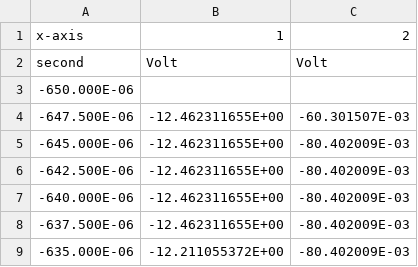
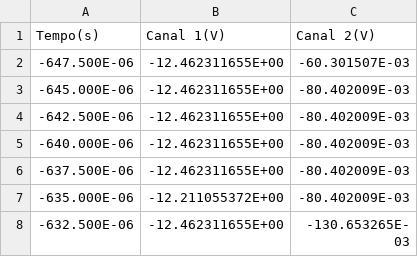
Before and after one commit to Pedropudin/LabFisica-3, a CSV file: Relatorio5/data/scope_0.csv, drawn as a sheet; only a part is shown; the shorter side is filled out with more unchanged rows; removed rows and columns are numbered as before the commit, all else as after; the diff names each change by its address in the sheet, - before the commit and + after, or states it on an @@ line.

```diff
--- a/Relatorio5/data/scope_0.csv
+++ b/Relatorio5/data/scope_0.csv
-row 1: x-axis | 1 | 2
-row 2: second | Volt | Volt
-row 3: -650.000E-06
+row 1: Tempo(s) | Canal 1(V) | Canal 2(V)
```
Also changed, not shown: Relatorio5/data/scope_1.csv, Relatorio5/data/scope_10.csv, 16 other files.
